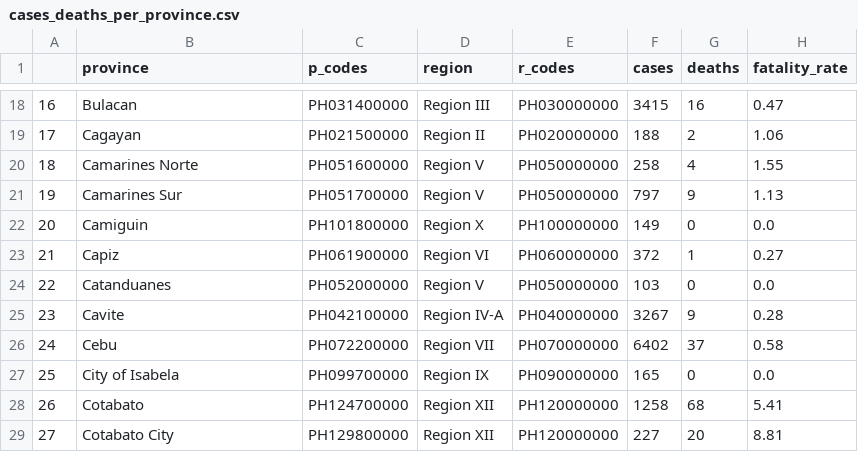
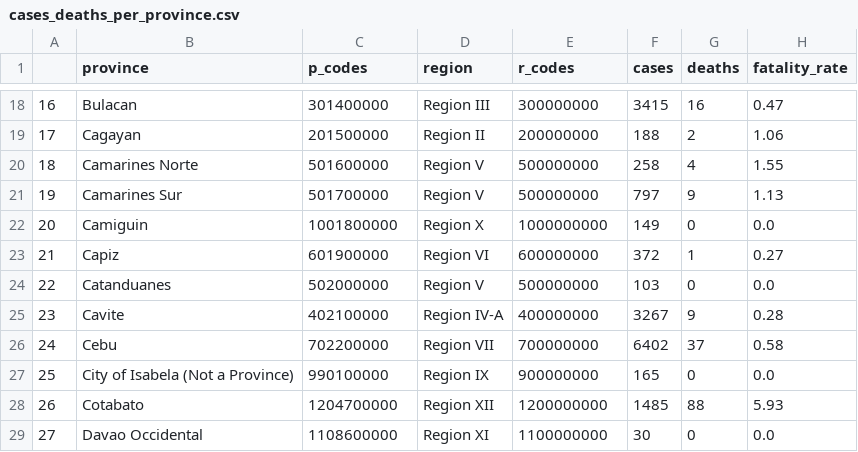
Before and after one commit to R3NZ3L/DATA101-Final-Project, a CSV file: Datasets/CSV/cases_deaths_per_province.csv, drawn as a sheet; only a part is shown, gaps mark what is left out; the diff covers the shown part only.

```diff
--- a/Datasets/CSV/cases_deaths_per_province.csv
+++ b/Datasets/CSV/cases_deaths_per_province.csv
@@ -18,12 +18,12 @@
-16,Bulacan,PH031400000,Region III,PH030000000,3415,16,0.47
-17,Cagayan,PH021500000,Region II,PH020000000,188,2,1.06
-18,Camarines Norte,PH051600000,Region V,PH050000000,258,4,1.55
-19,Camarines Sur,PH051700000,Region V,PH050000000,797,9,1.13
-20,Camiguin,PH101800000,Region X,PH100000000,149,0,0.0
-21,Capiz,PH061900000,Region VI,PH060000000,372,1,0.27
-22,Catanduanes,PH052000000,Region V,PH050000000,103,0,0.0
-23,Cavite,PH042100000,Region IV-A,PH040000000,3267,9,0.28
-24,Cebu,PH072200000,Region VII,PH070000000,6402,37,0.58
-25,City of Isabela,PH099700000,Region IX,PH090000000,165,0,0.0
-26,Cotabato,PH124700000,Region XII,PH120000000,1258,68,5.41
-27,Cotabato City,PH129800000,Region XII,PH120000000,227,20,8.81
+16,Bulacan,301400000,Region III,300000000,3415,16,0.47
+17,Cagayan,201500000,Region II,200000000,188,2,1.06
+18,Camarines Norte,501600000,Region V,500000000,258,4,1.55
+19,Camarines Sur,501700000,Region V,500000000,797,9,1.13
+20,Camiguin,1001800000,Region X,1000000000,149,0,0.0
+21,Capiz,601900000,Region VI,600000000,372,1,0.27
+22,Catanduanes,502000000,Region V,500000000,103,0,0.0
+23,Cavite,402100000,Region IV-A,400000000,3267,9,0.28
+24,Cebu,702200000,Region VII,700000000,6402,37,0.58
+25,City of Isabela (Not a Province),990100000,Region IX,900000000,165,0,0.0
+26,Cotabato,1204700000,Region XII,1200000000,1485,88,5.93
+27,Davao Occidental,1108600000,Region XI,1100000000,30,0,0.0
```
Also changed, not shown: 163 edited cells elsewhere in this file, Datasets/CSV/cases_deaths_per_region.csv, Datasets/CSV/dengue_cleaned.csv, 1 other file.
